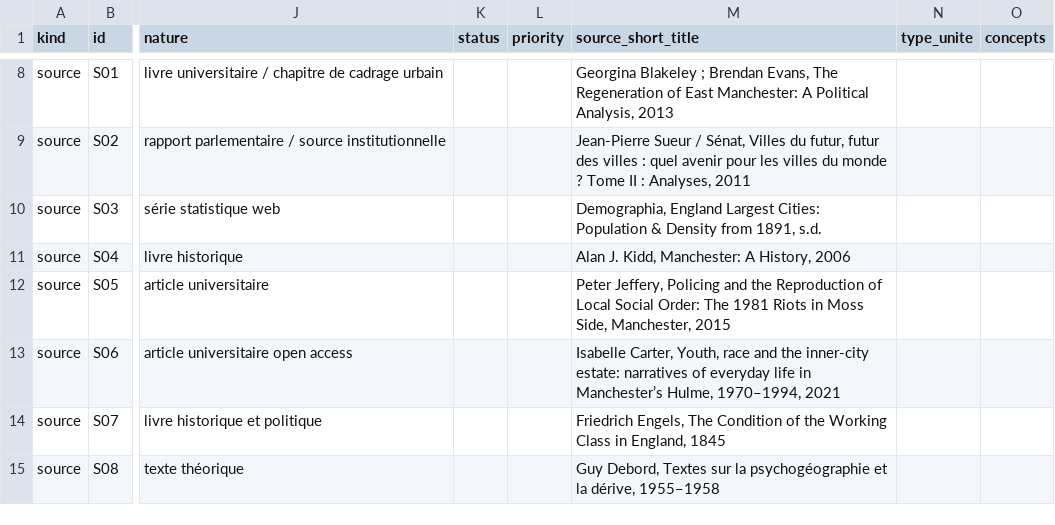
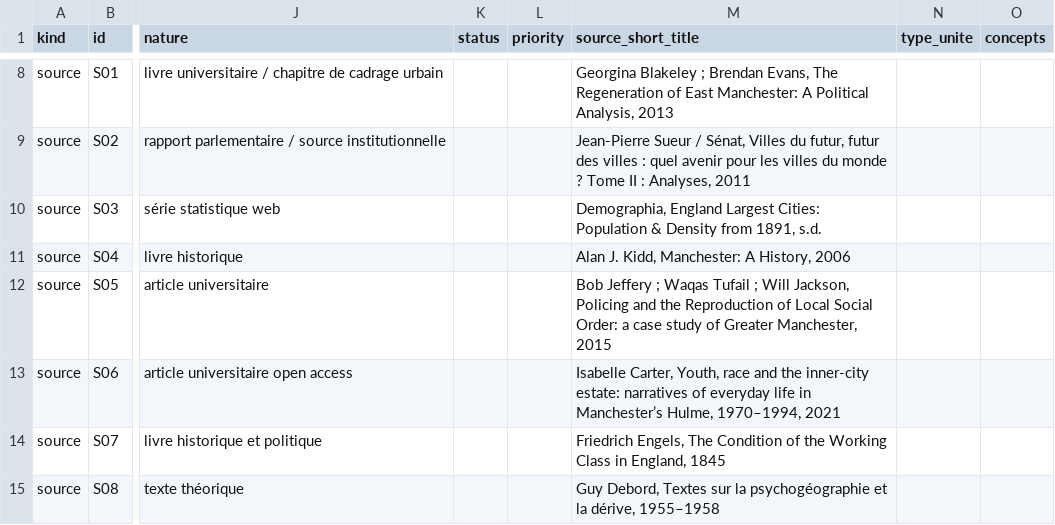
Before and after one commit to AdminQuest/joy-division-ai-writing-studio, a CSV file: exports/generated/source_records.csv, drawn as a sheet; only a part is shown, gaps mark what is left out; the diff names each change by its address in the sheet, - before the commit and + after, or states it on an @@ line.

```diff
--- a/exports/generated/source_records.csv
+++ b/exports/generated/source_records.csv
-M12 (source_short_title): Peter Jeffery, Policing and the Reproduction of Local Social Order: The 1981 Riots in Moss Side, Manchester, 2015
+M12 (source_short_title): Bob Jeffery ; Waqas Tufail ; Will Jackson, Policing and the Reproduction of Local Social Order: a case study of Greater Manchester, 2015
```
Also changed, not shown: exports/generated/metadata.csv, exports/generated/quotes.csv, 17 other files.
